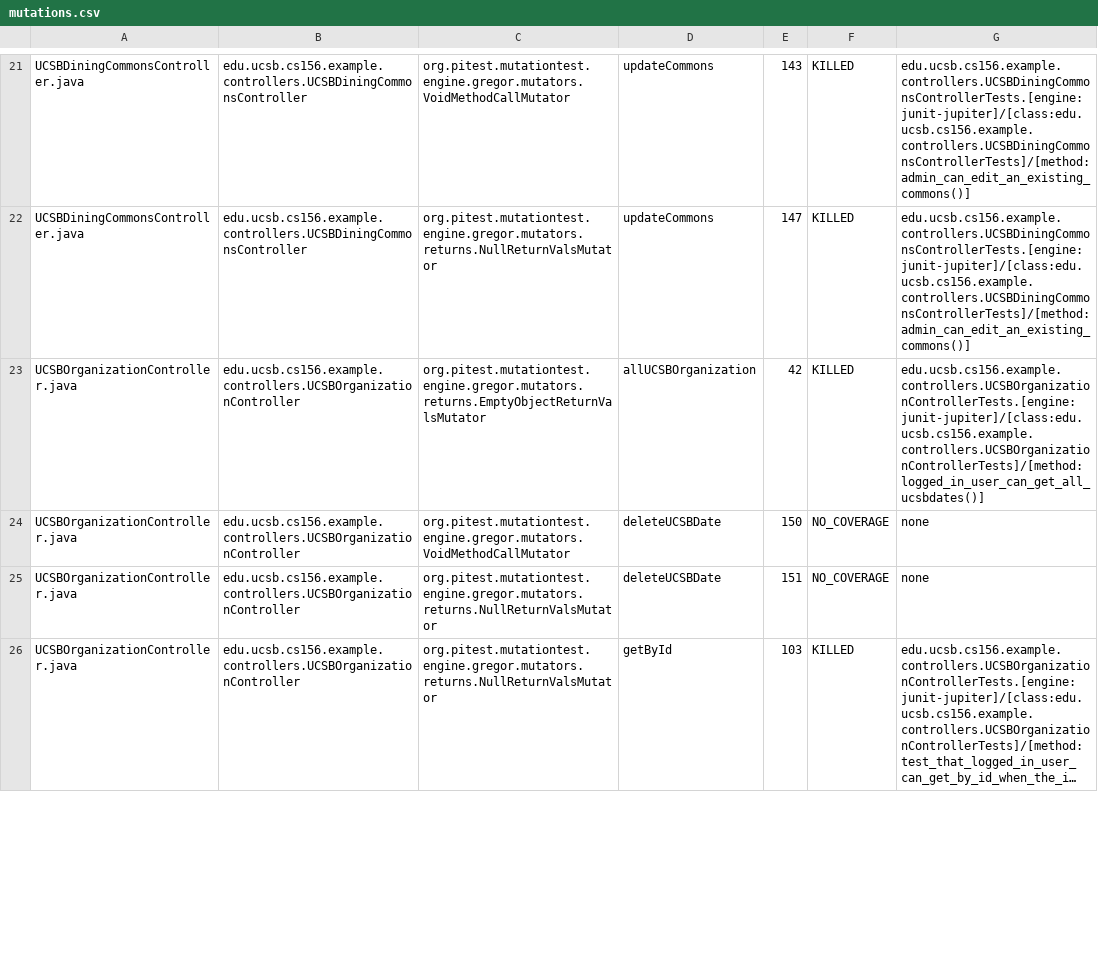
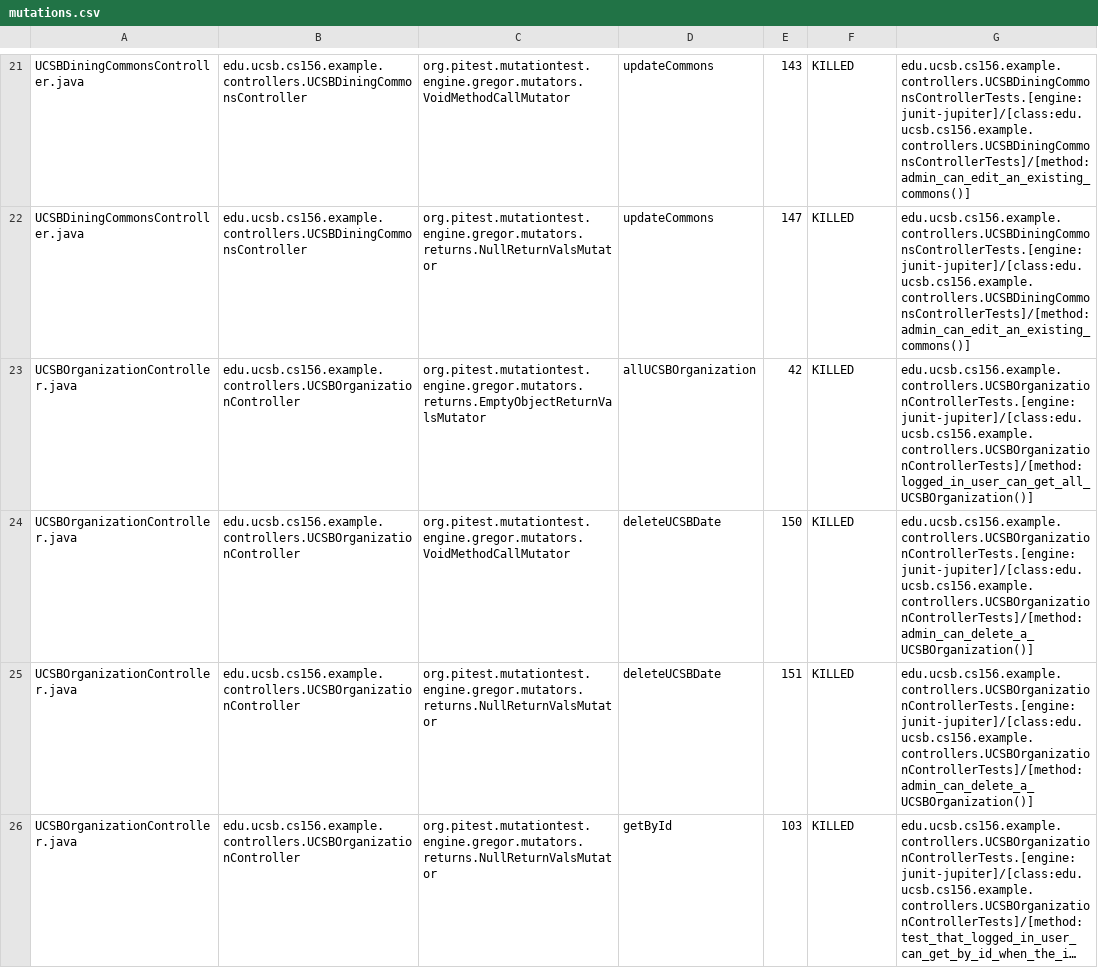
Before and after one commit to ucsb-cs156-f25/team01-f25-08, a CSV file: prs/50/pitest/mutations.csv, drawn as a sheet; only a part is shown, gaps mark what is left out; long unchanged cells end in …; the diff covers the shown part only; the diff names each change by its address in the sheet, - before the commit and + after, or states it on an @@ line.

Commit message:
Deploying to gh-pages from @ ucsb-cs156-f25/team01-f25-08@73aea1f786b45e3627c7750476c98e1696b2d890 🚀

```diff
--- a/prs/50/pitest/mutations.csv
+++ b/prs/50/pitest/mutations.csv
-G23: edu.ucsb.cs156.example.controllers.UCSBOrganizationControllerTests.[engine:junit-jupiter]/[class:edu.ucsb.cs156.example.controllers.UCSBOrganizationControllerTests]/[method:logged_in_user_can_get_all_ucsbdates()]
+G23: edu.ucsb.cs156.example.controllers.UCSBOrganizationControllerTests.[engine:junit-jupiter]/[class:edu.ucsb.cs156.example.controllers.UCSBOrganizationControllerTests]/[method:logged_in_user_can_get_all_UCSBOrganization()]
-F24:F25: NO_COVERAGE
+F24:F25: KILLED
-G24:G25: none
+G24:G25: edu.ucsb.cs156.example.controllers.UCSBOrganizationControllerTests.[engine:junit-jupiter]/[class:edu.ucsb.cs156.example.controllers.UCSBOrganizationControllerTests]/[method:admin_can_delete_a_UCSBOrganization()]
```
Also changed, not shown: 7 edited cells elsewhere in this file, 19 other files.
